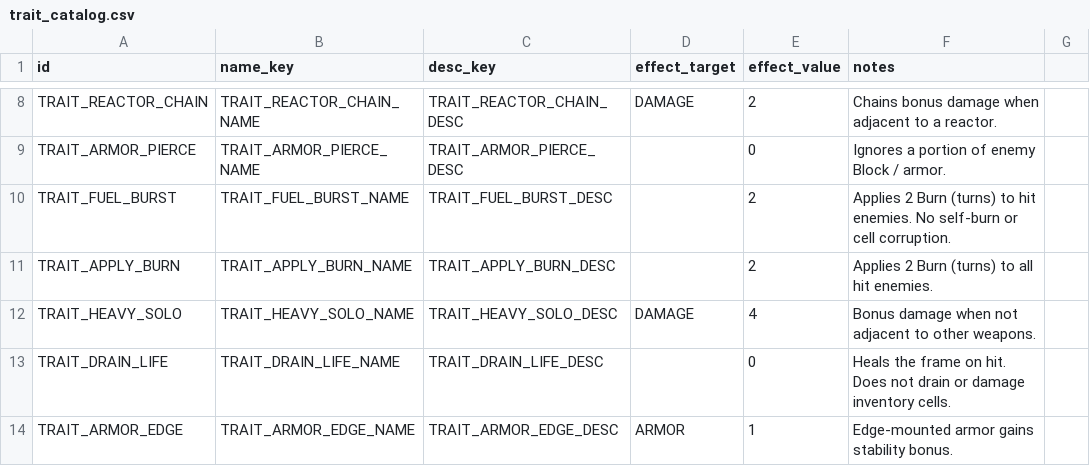
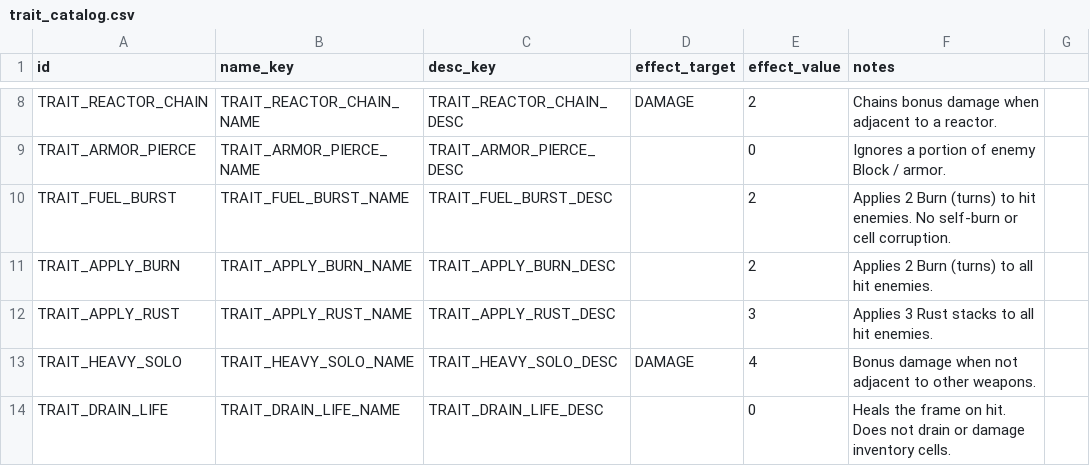
Before and after one commit to vtyurin89/framewrack_v1, a CSV file: data/trait_catalog.csv, drawn as a sheet; only a part is shown, gaps mark what is left out; the shorter side is filled out with more unchanged rows; the diff names each change by its address in the sheet, - before the commit and + after, or states it on an @@ line.

```diff
--- a/data/trait_catalog.csv
+++ b/data/trait_catalog.csv
+row 12: TRAIT_APPLY_RUST | TRAIT_APPLY_RUST_NAME | TRAIT_APPLY_RUST_DESC |  | 3 | Applies 3 Rust stacks to all hit enemies.
```
Also changed, not shown: data/items.csv, data/traits.csv, 8 other files.
